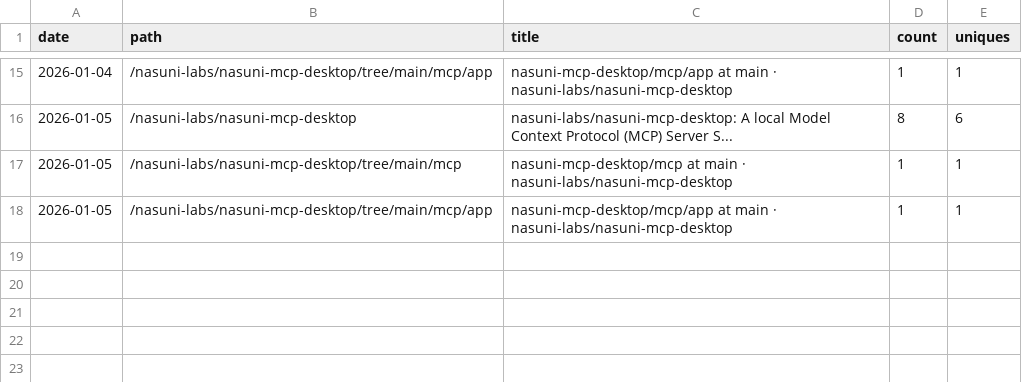
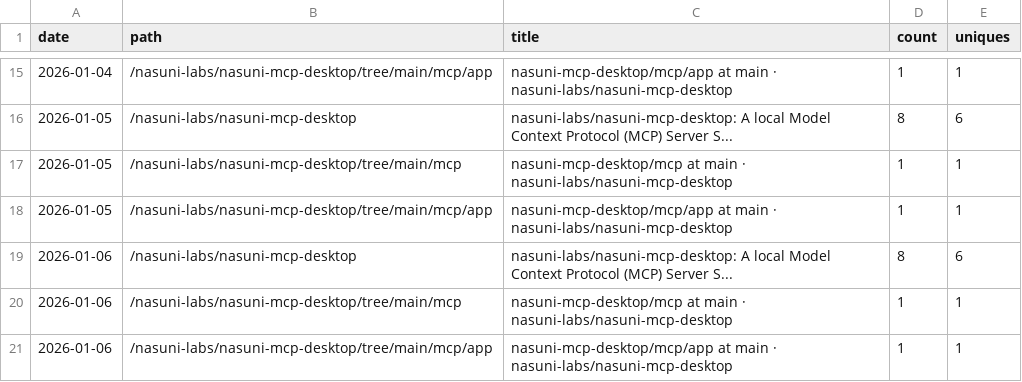
Before and after one commit to nasuni-labs/nasuni-mcp-desktop, a CSV file: data/traffic_paths.csv, drawn as a sheet; only a part is shown, gaps mark what is left out.

```diff
--- a/data/traffic_paths.csv
+++ b/data/traffic_paths.csv
@@ -18 +18,4 @@ date,path,title,count,uniques
 2026-01-05,/nasuni-labs/nasuni-mcp-desktop/tree/main/mcp/app,nasuni-mcp-desktop/mcp/app at main · nasuni-labs/nasuni-mcp-desktop,1,1
+2026-01-06,/nasuni-labs/nasuni-mcp-desktop,nasuni-labs/nasuni-mcp-desktop: A local Model Context Protocol (MCP) Server S...,8,6
+2026-01-06,/nasuni-labs/nasuni-mcp-desktop/tree/main/mcp,nasuni-mcp-desktop/mcp at main · nasuni-labs/nasuni-mcp-desktop,1,1
+2026-01-06,/nasuni-labs/nasuni-mcp-desktop/tree/main/mcp/app,nasuni-mcp-desktop/mcp/app at main · nasuni-labs/nasuni-mcp-desktop,1,1
```
Also changed, not shown: data/traffic_clones.csv, data/traffic_referrers.csv, 1 other file.
